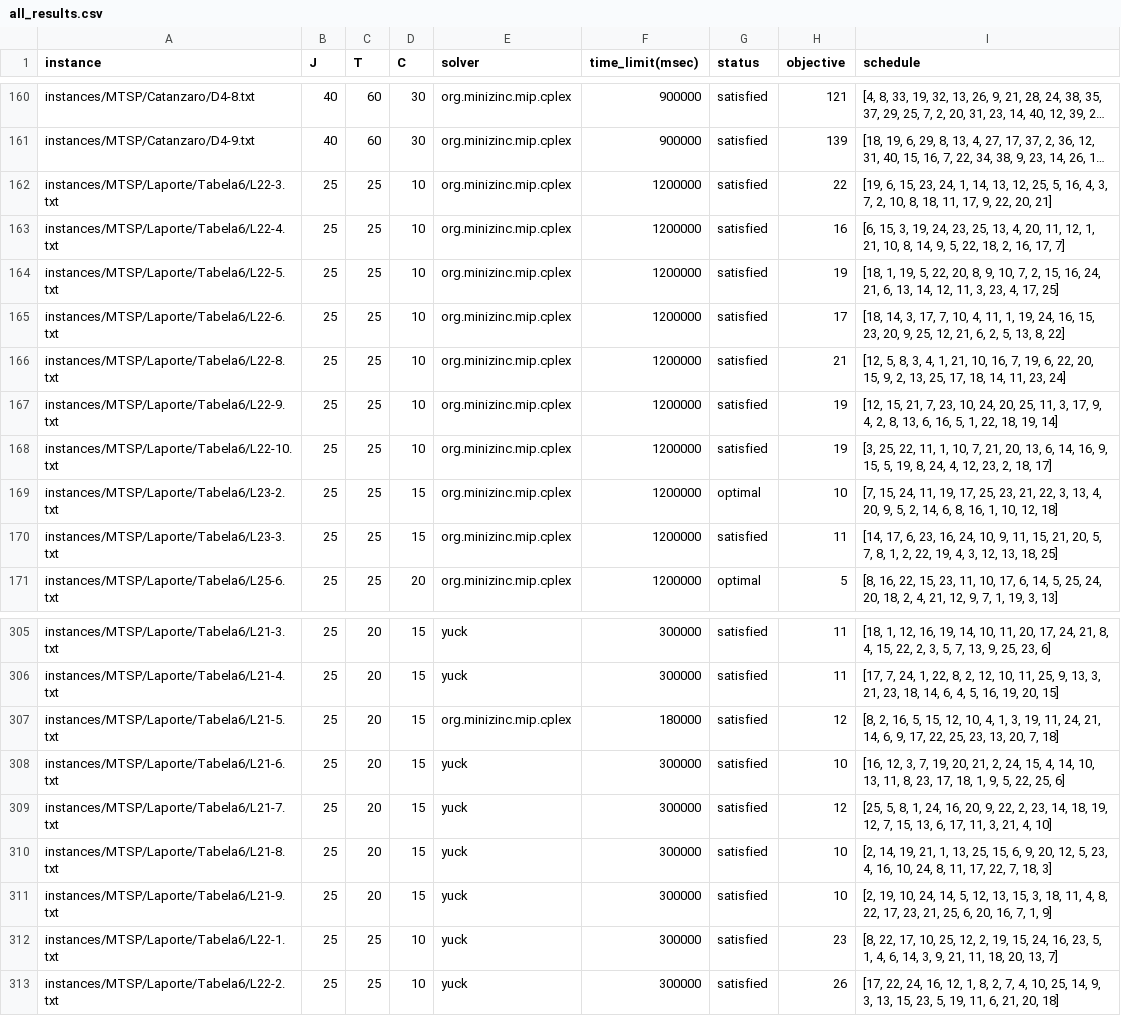
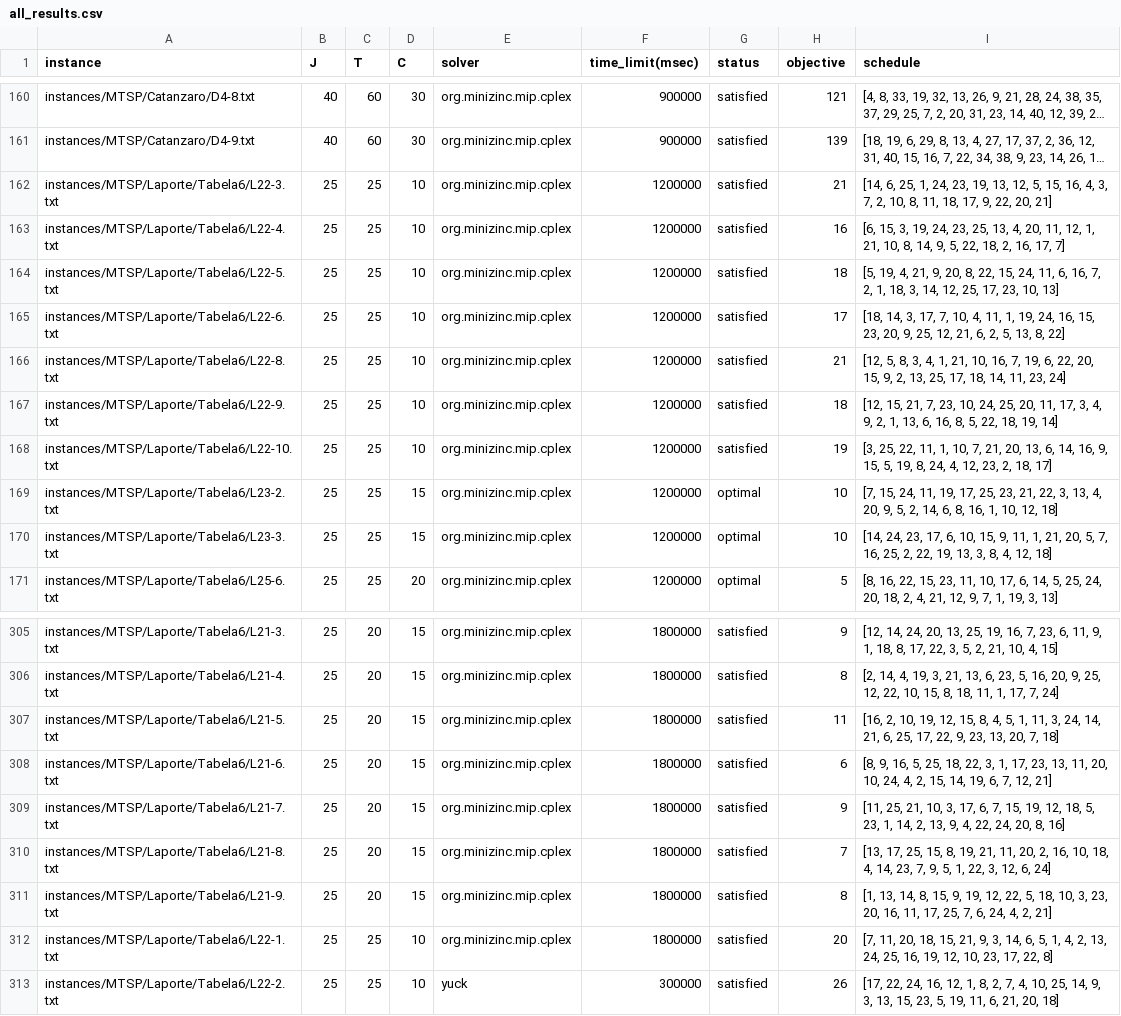
Before and after one commit to bokner/jstsp, a CSV file: results/all_results.csv, drawn as a sheet; only a part is shown, gaps mark what is left out; long unchanged cells end in …; the diff covers the shown part only; the diff names each change by its address in the sheet, - before the commit and + after, or states it on an @@ line.

```diff
--- a/results/all_results.csv
+++ b/results/all_results.csv
-H162 (objective): 22
+H162 (objective): 21
-I162 (schedule): [19, 6, 15, 23, 24, 1, 14, 13, 12, 25, 5, 16, 4, 3, 7, 2, 10, 8, 18, 11, 17, 9,…
+I162 (schedule): [14, 6, 25, 1, 24, 23, 19, 13, 12, 5, 15, 16, 4, 3, 7, 2, 10, 8, 11, 18, 17, 9,…
-H164 (objective): 19
+H164 (objective): 18
-I164 (schedule): [18, 1, 19, 5, 22, 20, 8, 9, 10, 7, 2, 15, 16, 24, 21, 6, 13, 14, 12, 11, 3, 23, 4, 17, 25]
+I164 (schedule): [5, 19, 4, 21, 9, 20, 8, 22, 15, 24, 11, 6, 16, 7, 2, 1, 18, 3, 14, 12, 25, 17, 23, 10, 13]
-H167 (objective): 19
+H167 (objective): 18
-I167 (schedule): …10, 24, 20, 25, 11, 3, 17, 9, 4, 2, 8, 13, 6, 16, 5, 1, 22, 18,…
+I167 (schedule): …10, 24, 25, 20, 11, 17, 3, 4, 9, 2, 1, 13, 6, 16, 8, 5, 22, 18,…
-G170 (status): satisfied
+G170 (status): optimal
-H170 (objective): 11
+H170 (objective): 10
-I170 (schedule): [14, 17, 6, 23, 16, 24, 10, 9, 11, 15, 21, 20, 5, 7, 8, 1, 2, 22, 19, 4, 3, 12, 13, 18, 25]
+I170 (schedule): [14, 24, 23, 17, 6, 10, 15, 9, 11, 1, 21, 20, 5, 7, 16, 25, 2, 22, 19, 13, 3, 8, 4, 12, 18]
-E305:E306 (solver): yuck
+E305:E306 (solver): org.minizinc.mip.cplex
-F305:F306 (time_limit(msec)): 300000
+F305:F306 (time_limit(msec)): 1800000
-H305 (objective): 11
+H305 (objective): 9
-I305 (schedule): [18, 1, 12, 16, 19, 14, 10, 11, 20, 17, 24, 21, 8, 4, 15, 22, 2, 3, 5, 7, 13, 9, 25, 23, 6]
+I305 (schedule): [12, 14, 24, 20, 13, 25, 19, 16, 7, 23, 6, 11, 9, 1, 18, 8, 17, 22, 3, 5, 2, 21, 10, 4, 15]
-H306 (objective): 11
+H306 (objective): 8
-I306 (schedule): [17, 7, 24, 1, 22, 8, 2, 12, 10, 11, 25, 9, 13, 3, 21, 23, 18, 14, 6, 4, 5, 16, 19, 20, 15]
+I306 (schedule): [2, 14, 4, 19, 3, 21, 13, 6, 23, 5, 16, 20, 9, 25, 12, 22, 10, 15, 8, 18, 11, 1, 17, 7, 24]
-F307 (time_limit(msec)): 180000
+F307 (time_limit(msec)): 1800000
-H307 (objective): 12
+H307 (objective): 11
-I307 (schedule): [8, 2, 16, 5, 15, 12, 10, 4, 1, 3, 19, 11, 24, 21, 14, 6, 9, 17, 22, 25, 23, 13,…
+I307 (schedule): [16, 2, 10, 19, 12, 15, 8, 4, 5, 1, 11, 3, 24, 14, 21, 6, 25, 17, 22, 9, 23, 13,…
-E308:E312 (solver): yuck
+E308:E312 (solver): org.minizinc.mip.cplex
-F308:F312 (time_limit(msec)): 300000
+F308:F312 (time_limit(msec)): 1800000
-H308 (objective): 10
+H308 (objective): 6
-I308 (schedule): [16, 12, 3, 7, 19, 20, 21, 2, 24, 15, 4, 14, 10, 13, 11, 8, 23, 17, 18, 1, 9, 5, 22, 25, 6]
+I308 (schedule): [8, 9, 16, 5, 25, 18, 22, 3, 1, 17, 23, 13, 11, 20, 10, 24, 4, 2, 15, 14, 19, 6, 7, 12, 21]
-H309 (objective): 12
+H309 (objective): 9
-I309 (schedule): [25, 5, 8, 1, 24, 16, 20, 9, 22, 2, 23, 14, 18, 19, 12, 7, 15, 13, 6, 17, 11, 3, 21, 4, 10]
+I309 (schedule): [11, 25, 21, 10, 3, 17, 6, 7, 15, 19, 12, 18, 5, 23, 1, 14, 2, 13, 9, 4, 22, 24, 20, 8, 16]
-H310 (objective): 10
+H310 (objective): 7
-I310 (schedule): [2, 14, 19, 21, 1, 13, 25, 15, 6, 9, 20, 12, 5, 23, 4, 16, 10, 24, 8, 11, 17, 22, 7, 18, 3]
+I310 (schedule): [13, 17, 25, 15, 8, 19, 21, 11, 20, 2, 16, 10, 18, 4, 14, 23, 7, 9, 5, 1, 22, 3, 12, 6, 24]
-H311 (objective): 10
+H311 (objective): 8
-I311 (schedule): [2, 19, 10, 24, 14, 5, 12, 13, 15, 3, 18, 11, 4, 8, 22, 17, 23, 21, 25, 6, 20, 16, 7, 1, 9]
+I311 (schedule): [1, 13, 14, 8, 15, 9, 19, 12, 22, 5, 18, 10, 3, 23, 20, 16, 11, 17, 25, 7, 6, 24, 4, 2, 21]
-H312 (objective): 23
+H312 (objective): 20
-I312 (schedule): [8, 22, 17, 10, 25, 12, 2, 19, 15, 24, 16, 23, 5, 1, 4, 6, 14, 3, 9, 21, 11, 18, 20, 13, 7]
+I312 (schedule): [7, 11, 20, 18, 15, 21, 9, 3, 14, 6, 5, 1, 4, 2, 13, 24, 25, 16, 19, 12, 10, 23, 17, 22, 8]
```
Also changed, not shown: 51 edited cells elsewhere in this file.
